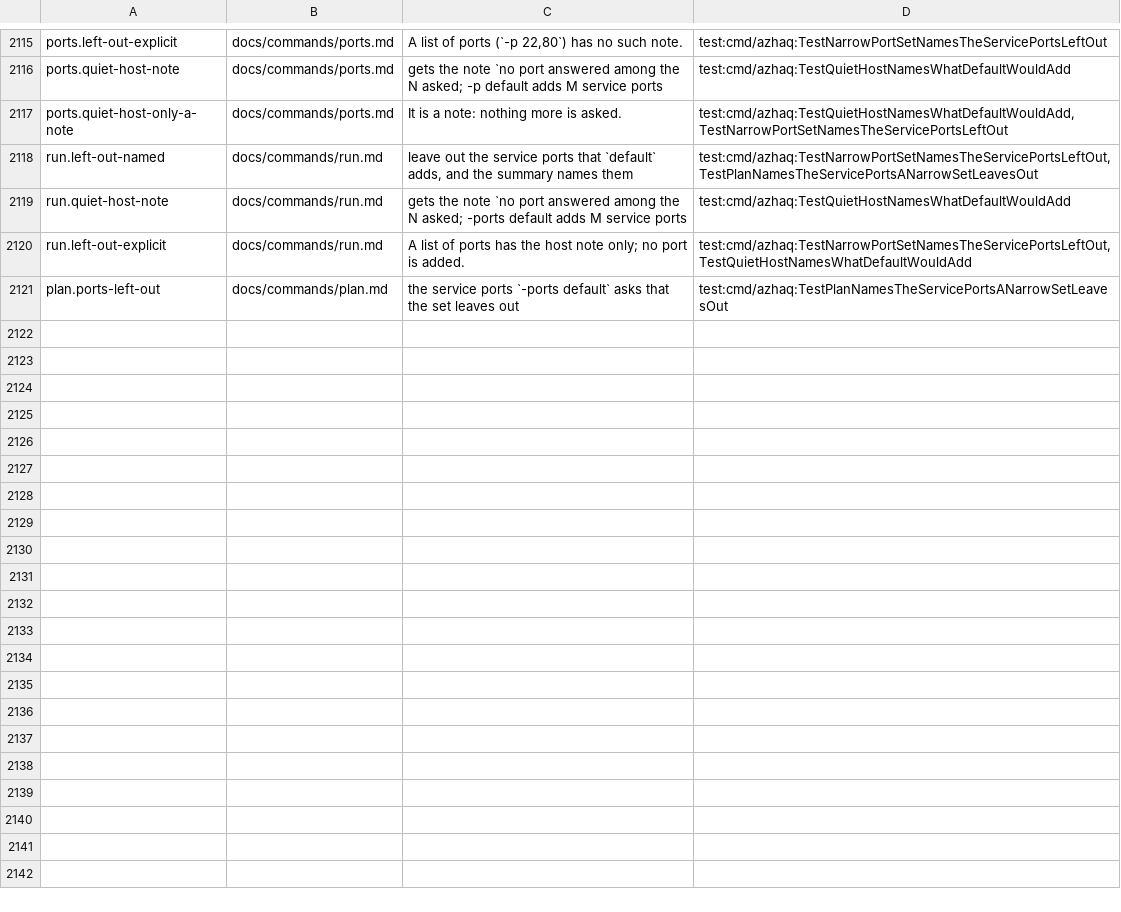
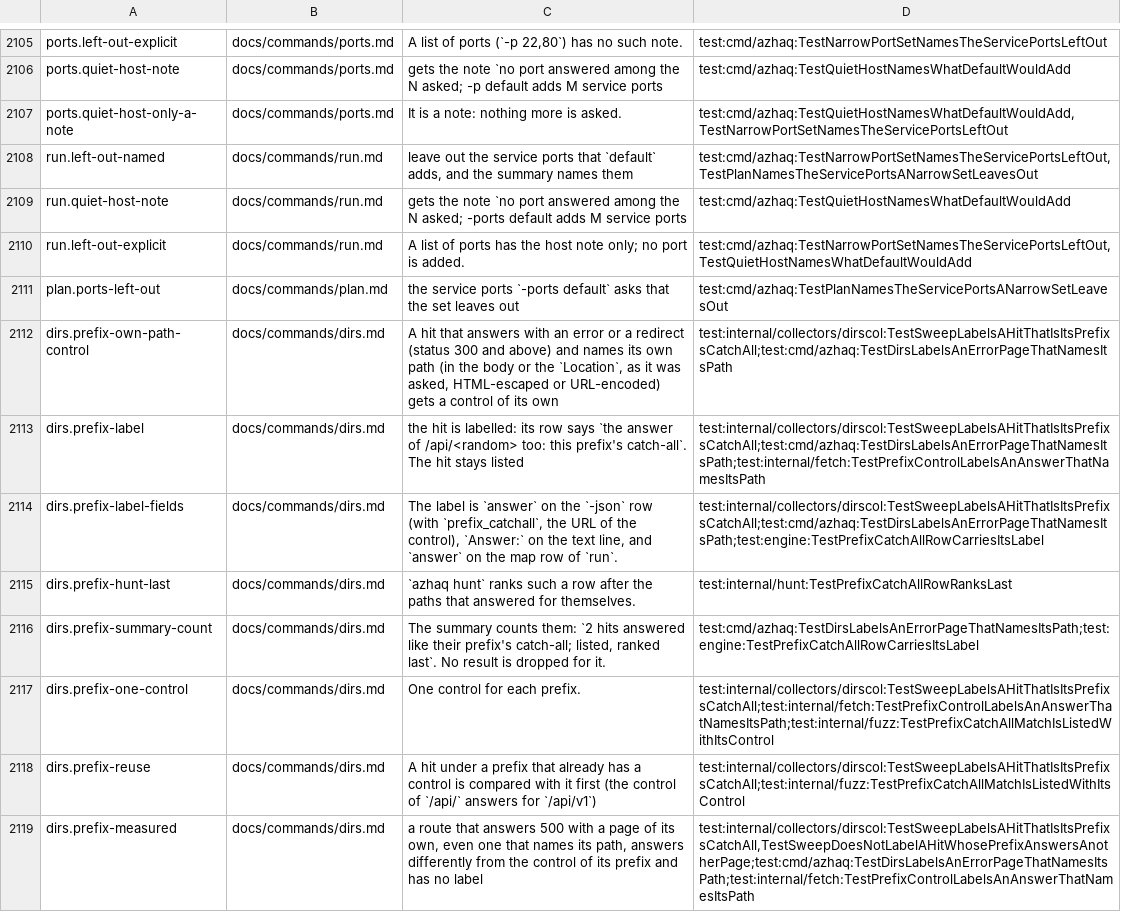
Before and after one commit to lilsadfoqs/azhaq, a TSV file: docs/claims.tsv, drawn as a sheet; only a part is shown, gaps mark what is left out; the diff covers the shown part only; the diff names each change by its address in the sheet, - before the commit and + after, or states it on an @@ line.

Commit message:
fix(dirs): label a prefix catch-all hit, never drop it
Folding a hit that answers like its prefix's control dropped real
results: a POST-only route (/rest/user/login) answers GET with the
router's error page, the answer of /rest/user/<random> too.

A hit that answers 300 or above, names its own path and equals the
control asked under that path (each path taken out) now stays listed
with the label "the answer of /api/<random> too: this prefix's
catch-all": `answer` and `prefix_catchall` on dirs and run rows, the
control on fuzz -ac matches. hunt ranks such a row after the paths that
answered for themselves, and the summary counts them. The measured
control stays: one for each prefix, reused, in the budget and ledger.

fuzz -ac with the keyword ending the path reads a body only for an
answer with status 300 or above, not for every answer of the run.

```diff
--- a/docs/claims.tsv
+++ b/docs/claims.tsv
+row 2112: dirs.prefix-own-path-control | docs/commands/dirs.md | A hit that answers with an error or a redirect (status 300 and above) and names its own path (in the body or the `Location`, as it was asked, HTML-escaped or URL-encoded) gets a control of its own | test:internal/collectors/dirscol:TestSweepLabelsAHitThatIsItsPrefixsCatchAll;test:cmd/azhaq:TestDirsLabelsAnErrorPageThatNamesItsPath
+row 2113: dirs.prefix-label | docs/commands/dirs.md | the hit is labelled: its row says `the answer of /api/<random> too: this prefix's catch-all`. The hit stays listed | test:internal/collectors/dirscol:TestSweepLabelsAHitThatIsItsPrefixsCatchAll;test:cmd/azhaq:TestDirsLabelsAnErrorPageThatNamesItsPath;test:internal/fetch:TestPrefixControlLabelsAnAnswerThatNamesItsPath
+row 2114: dirs.prefix-label-fields | docs/commands/dirs.md | The label is `answer` on the `-json` row (with `prefix_catchall`, the URL of the control), `Answer:` on the text line, and `answer` on the map row of `run`. | test:internal/collectors/dirscol:TestSweepLabelsAHitThatIsItsPrefixsCatchAll;test:cmd/azhaq:TestDirsLabelsAnErrorPageThatNamesItsPath;test:engine:TestPrefixCatchAllRowCarriesItsLabel
+row 2115: dirs.prefix-hunt-last | docs/commands/dirs.md | `azhaq hunt` ranks such a row after the paths that answered for themselves. | test:internal/hunt:TestPrefixCatchAllRowRanksLast
+row 2116: dirs.prefix-summary-count | docs/commands/dirs.md | The summary counts them: `2 hits answered like their prefix's catch-all; listed, ranked last`. No result is dropped for it. | test:cmd/azhaq:TestDirsLabelsAnErrorPageThatNamesItsPath;test:engine:TestPrefixCatchAllRowCarriesItsLabel
+row 2117: dirs.prefix-one-control | docs/commands/dirs.md | One control for each prefix. | test:internal/collectors/dirscol:TestSweepLabelsAHitThatIsItsPrefixsCatchAll;test:internal/fetch:TestPrefixControlLabelsAnAnswerThatNamesItsPath;test:internal/fuzz:TestPrefixCatchAllMatchIsListedWithItsControl
+row 2118: dirs.prefix-reuse | docs/commands/dirs.md | A hit under a prefix that already has a control is compared with it first (the control of `/api/` answers for `/api/v1`) | test:internal/collectors/dirscol:TestSweepLabelsAHitThatIsItsPrefixsCatchAll;test:internal/fuzz:TestPrefixCatchAllMatchIsListedWithItsControl
+row 2119: dirs.prefix-measured | docs/commands/dirs.md | a route that answers 500 with a page of its own, even one that names its path, answers differently from the control of its prefix and has no label | test:internal/collectors/dirscol:TestSweepLabelsAHitThatIsItsPrefixsCatchAll,TestSweepDoesNotLabelAHitWhosePrefixAnswersAnotherPage;test:cmd/azhaq:TestDirsLabelsAnErrorPageThatNamesItsPath;test:internal/fetch:TestPrefixControlLabelsAnAnswerThatNamesItsPath
```
Also changed, not shown: 7 added rows, 10 removed rows and 2 edited cells elsewhere in this file, 28 other files.
